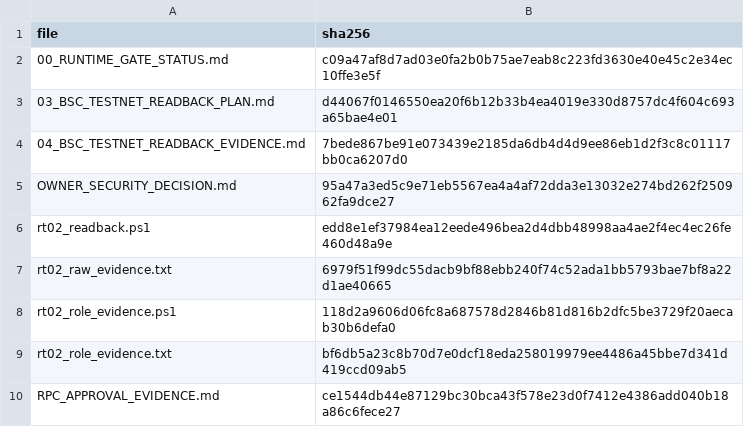
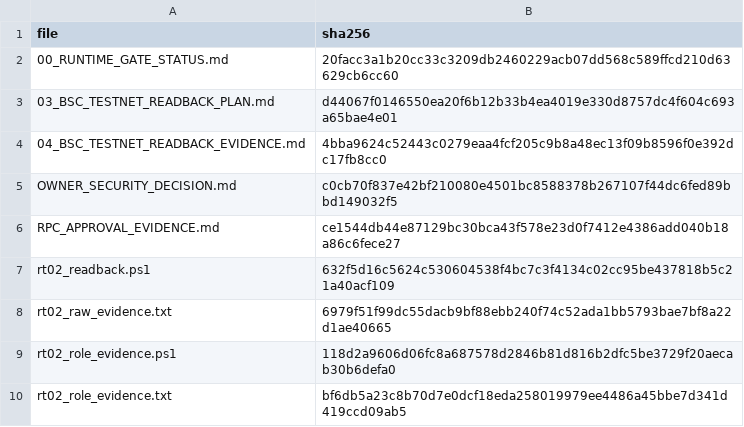
Before and after one commit to pandy123321/bnb-presale-minimal, a CSV file: docs/current/go-backend-v2/runtime-gate/PAYLOAD_MANIFEST.csv, drawn as a sheet.

```diff
--- a/docs/current/go-backend-v2/runtime-gate/PAYLOAD_MANIFEST.csv
+++ b/docs/current/go-backend-v2/runtime-gate/PAYLOAD_MANIFEST.csv
@@ -1,7 +1,8 @@
 file,sha256
-00_RUNTIME_GATE_STATUS.md,c09a47af8d7ad03e0fa2b0b75ae7eab8c223fd3630e40e45c2e34ec10ffe3e5f
+00_RUNTIME_GATE_STATUS.md,20facc3a1b20cc33c3209db2460229acb07dd568c589ffcd210d63629cb6cc60
 03_BSC_TESTNET_READBACK_PLAN.md,d44067f0146550ea20f6b12b33b4ea4019e330d8757dc4f604c693a65bae4e01
-04_BSC_TESTNET_READBACK_EVIDENCE.md,7bede867be91e073439e2185da6db4d4d9ee86eb1d2f3c8c01117bb0ca6207d0
-OWNER_SECURITY_DECISION.md,95a47a3ed5c9e71eb5567ea4a4af72dda3e13032e274bd262f250962fa9dce27
-rt02_readback.ps1,edd8e1ef37984ea12eede496bea2d4dbb48998aa4ae2f4ec4ec26fe460d48a9e
+04_BSC_TESTNET_READBACK_EVIDENCE.md,4bba9624c52443c0279eaa4fcf205c9b8a48ec13f09b8596f0e392dc17fb8cc0
+OWNER_SECURITY_DECISION.md,c0cb70f837e42bf210080e4501bc8588378b267107f44dc6fed89bbd149032f5
+RPC_APPROVAL_EVIDENCE.md,ce1544db44e87129bc30bca43f578e23d0f7412e4386add040b18a86c6fece27
+rt02_readback.ps1,632f5d16c5624c530604538f4bc7c3f4134c02cc95be437818b5c21a40acf109
 rt02_raw_evidence.txt,6979f51f99dc55dacb9bf88ebb240f74c52ada1bb5793bae7bf8a22d1ae40665
@@ -9,2 +10 @@ rt02_role_evidence.ps1,118d2a9606d06fc8a687578d2846b81d816b2dfc5be3729f20aecab30
 rt02_role_evidence.txt,bf6db5a23c8b70d7e0dcf18eda258019979ee4486a45bbe7d341d419ccd09ab5
-RPC_APPROVAL_EVIDENCE.md,ce1544db44e87129bc30bca43f578e23d0f7412e4386add040b18a86c6fece27
```
Also changed, not shown: 5 other files.
